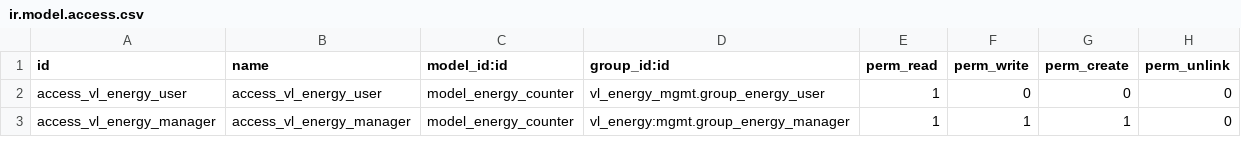
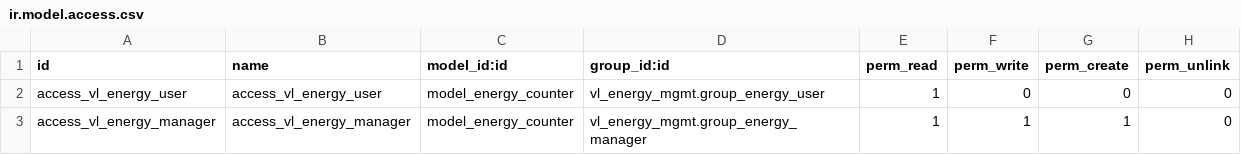
Before and after one commit to decodio/lenac_odoo_custom, a CSV file: vl_energy_mgmt/security/ir.model.access.csv, drawn as a sheet.

Commit message:
fix

```diff
--- a/vl_energy_mgmt/security/ir.model.access.csv
+++ b/vl_energy_mgmt/security/ir.model.access.csv
@@ -2,2 +2,2 @@ id,name,model_id:id,group_id:id,perm_read,perm_write,perm_create,perm_unlink
 access_vl_energy_user,access_vl_energy_user,model_energy_counter,vl_energy_mgmt.group_energy_user,1,0,0,0
-access_vl_energy_manager,access_vl_energy_manager,model_energy_counter,vl_energy:mgmt.group_energy_manager,1,1,1,0
+access_vl_energy_manager,access_vl_energy_manager,model_energy_counter,vl_energy_mgmt.group_energy_manager,1,1,1,0
```
